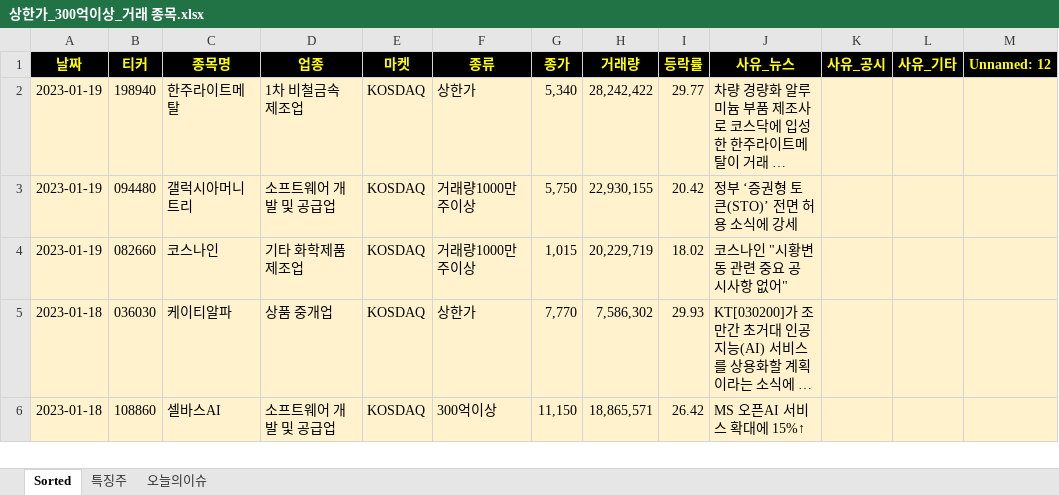
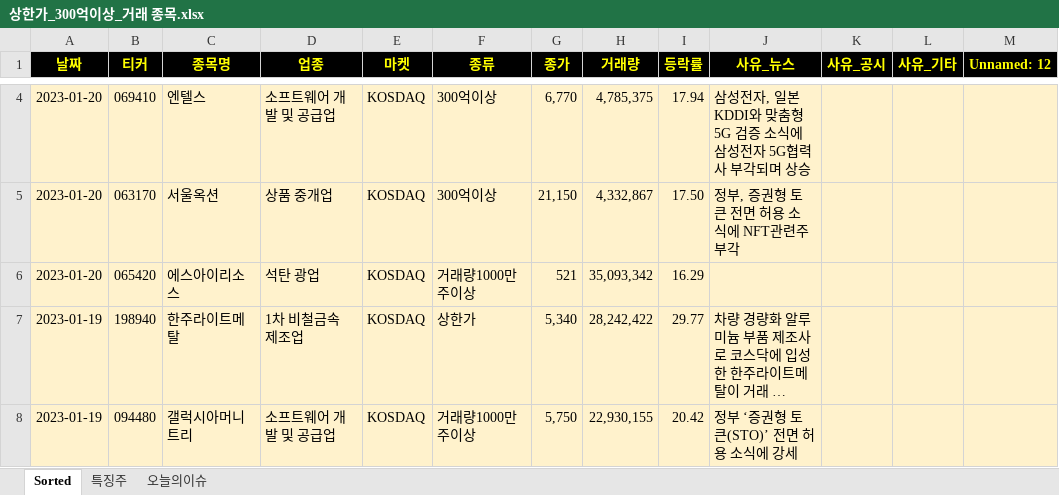
Before and after one commit to wndskim/stock, an Excel workbook: Data/상한가_300억이상_거래 종목.xlsx, sheet Sorted, drawn as a sheet; only a part is shown, gaps mark what is left out; the shorter side is filled out with more unchanged rows; long unchanged cells end in …; values as stored, in another font and other column widths than the file's, no borders; the diff covers the shown part only; the diff names each change by its address in the sheet, - before the commit and + after, or states it on an @@ line.

Commit message:
Update 상한가_300억이상_거래 종목.xlsx

```diff
--- a/Data/상한가_300억이상_거래 종목.xlsx (sheet Sorted)
+++ b/Data/상한가_300억이상_거래 종목.xlsx (sheet Sorted)
+row 4: 2023-01-20 | 069410 | 엔텔스 | 소프트웨어 개발 및 공급업 | KOSDAQ | 300억이상 | 6,770 | 4,785,375 | 17.94 | 삼성전자, 일본 KDDI와 맞춤형 5G 검증 소식에 삼성전자 5G협력사 부각되며 상승
+row 5: 2023-01-20 | 063170 | 서울옥션 | 상품 중개업 | KOSDAQ | 300억이상 | 21,150 | 4,332,867 | 17.50 | 정부, 증권형 토큰 전면 허용 소식에 NFT관련주 부각
+row 6: 2023-01-20 | 065420 | 에스아이리소스 | 석탄 광업 | KOSDAQ | 거래량1000만주이상 | 521 | 35,093,342 | 16.29
```
Also changed, not shown: 2 added rows and cell formats elsewhere in this sheet, sheet 특징주.
